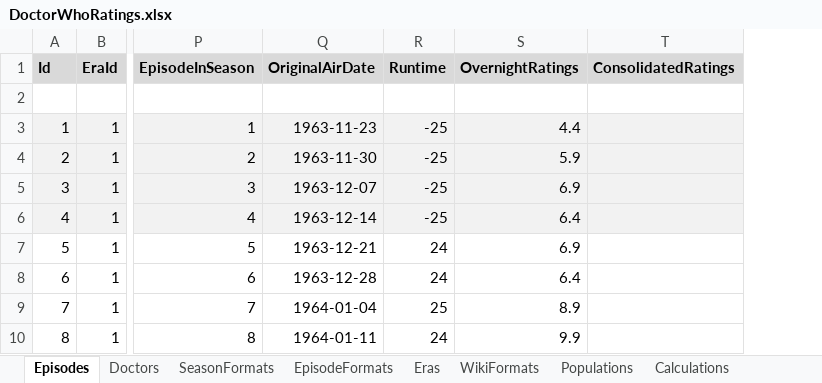
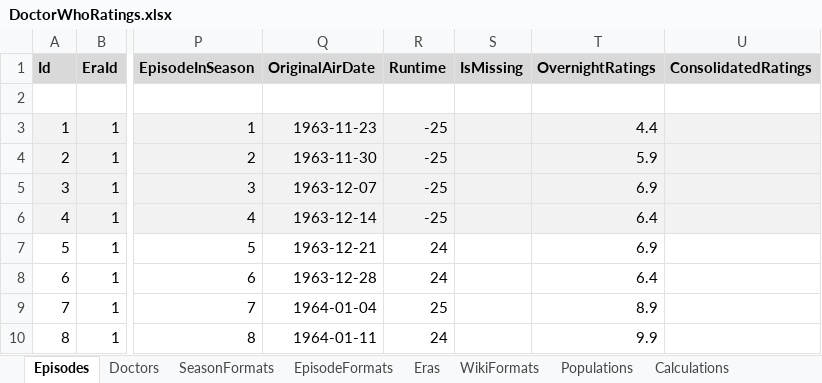
Before and after one commit to russell-mason/doctor-who-ratings, an Excel workbook: DoctorWhoRatings.WebClient/wwwroot/data/DoctorWhoRatings.xlsx, sheet Episodes, drawn as a sheet; only a part is shown, gaps mark what is left out; values as stored, in another font and other column widths than the file's, no borders; the diff names each change by its address in the sheet, - before the commit and + after, or states it on an @@ line.

Commit message:
Add indication of missing episodes
- Updated spreadsheet with a new column and values indicating episodes that are still missing
- Added indicator on the Episode Guide page
- Uncommented UseHttpsRedirection as website uses HTTPS again
- Moved base ref to configuration via appsettings

```diff
--- a/DoctorWhoRatings.WebClient/wwwroot/data/DoctorWhoRatings.xlsx (sheet Episodes)
+++ b/DoctorWhoRatings.WebClient/wwwroot/data/DoctorWhoRatings.xlsx (sheet Episodes)
+column S (IsMissing), empty
```
Also changed, not shown: formulas that keep their value, 12 other files.
